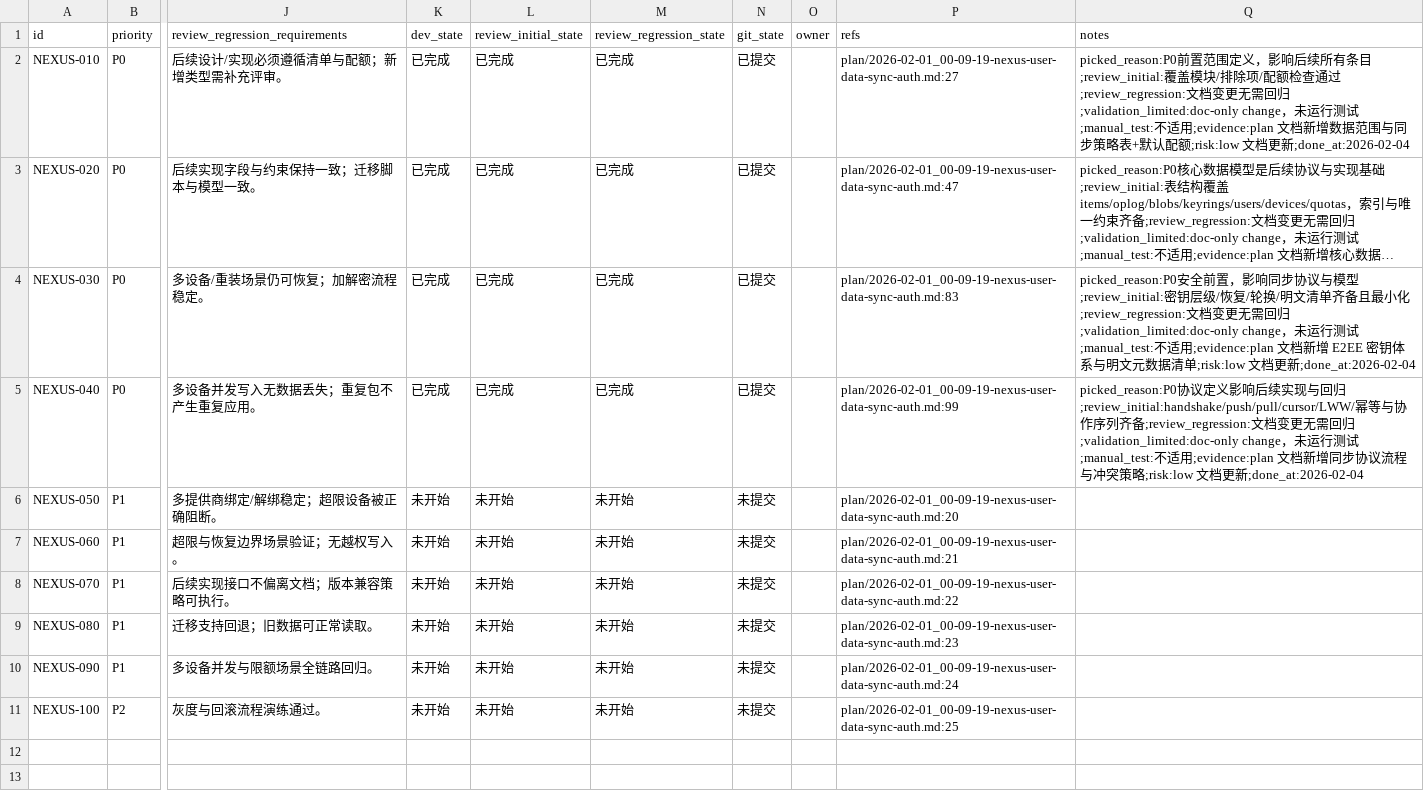
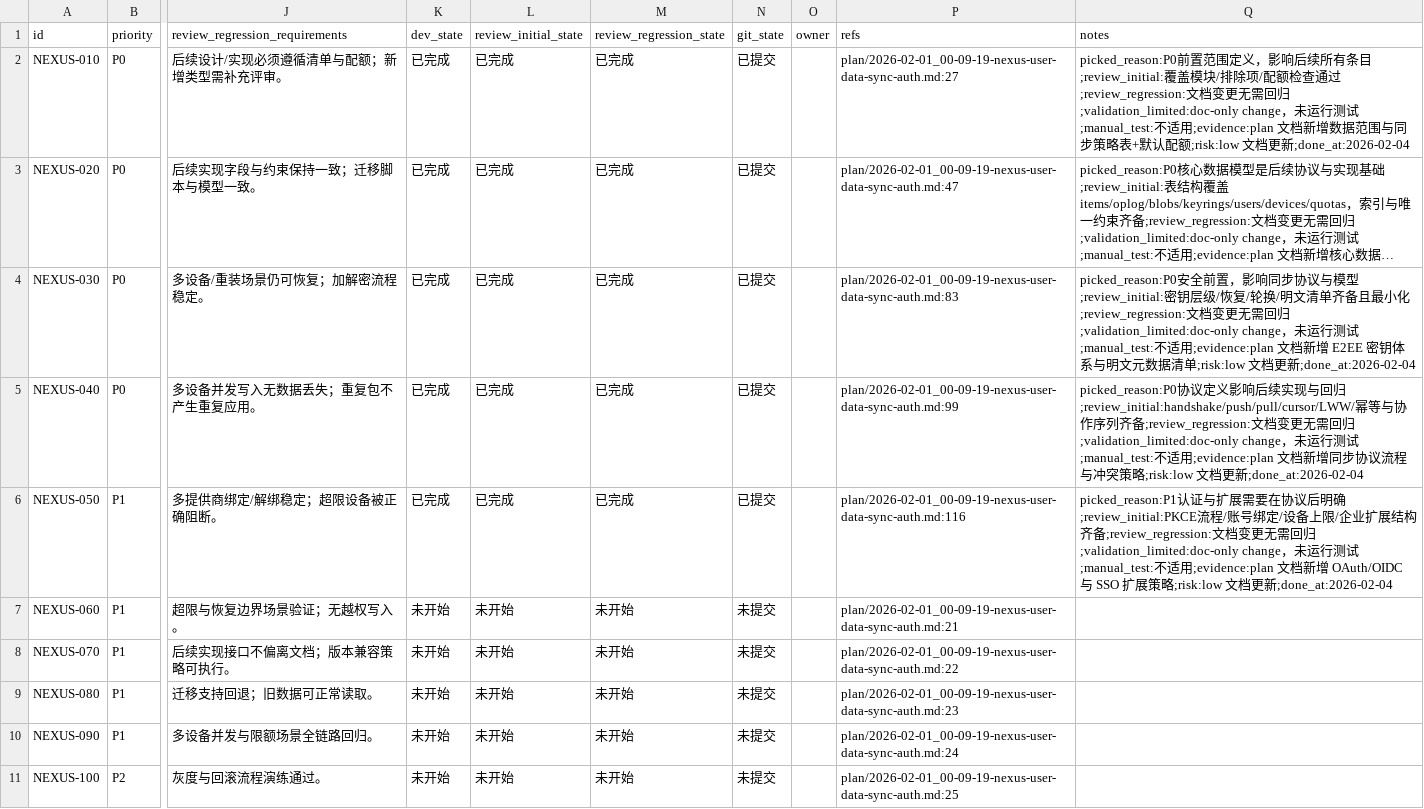
Before and after one commit to talex-touch/tuff, a CSV file: issues/2026-02-01_00-21-38-nexus-user-data-sync-auth.csv, drawn as a sheet; only a part is shown, gaps mark what is left out; long unchanged cells end in …; the diff names each change by its address in the sheet, - before the commit and + after, or states it on an @@ line.

Commit message:
docs(nexus): [NEXUS-050] oauth oidc and sso extension

```diff
--- a/issues/2026-02-01_00-21-38-nexus-user-data-sync-auth.csv
+++ b/issues/2026-02-01_00-21-38-nexus-user-data-sync-auth.csv
-K6 (dev_state): 未开始
+K6 (dev_state): 已完成
-L6 (review_initial_state): 未开始
+L6 (review_initial_state): 已完成
-M6 (review_regression_state): 未开始
+M6 (review_regression_state): 已完成
-N6 (git_state): 未提交
+N6 (git_state): 已提交
-P6 (refs): plan/2026-02-01_00-09-19-nexus-user-data-sync-auth.md:20
+P6 (refs): plan/2026-02-01_00-09-19-nexus-user-data-sync-auth.md:116
-Q6 (notes): (empty)
+Q6 (notes): picked_reason:P1认证与扩展需要在协议后明确;review_initial:PKCE流程/账号绑定/设备上限/企业扩展结构齐备;review_regression:文档变更无需回归;validation_limited:doc-only change，未运行测试;manual_test:不适用;evidence:plan 文档新增 OAuth/OIDC 与 SSO 扩展策略;risk:low 文档更新;done_at:2026-02-04
```
Also changed, not shown: 1 other file.
